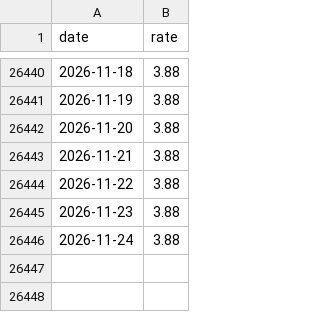
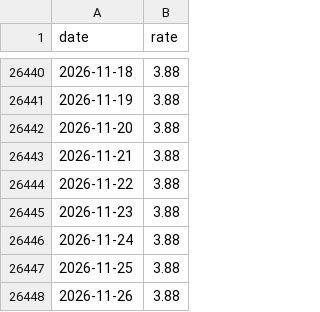
Before and after one commit to k1monfared/mortgage_rate_tracker, a CSV file: data/us_policy.csv, drawn as a sheet; only a part is shown, gaps mark what is left out; the diff names each change by its address in the sheet, - before the commit and + after, or states it on an @@ line.

```diff
--- a/data/us_policy.csv
+++ b/data/us_policy.csv
+row 26447: 2026-11-25 | 3.88
+row 26448: 2026-11-26 | 3.88
```
Also changed, not shown: data/ca_policy.csv, data/us_target.csv.
